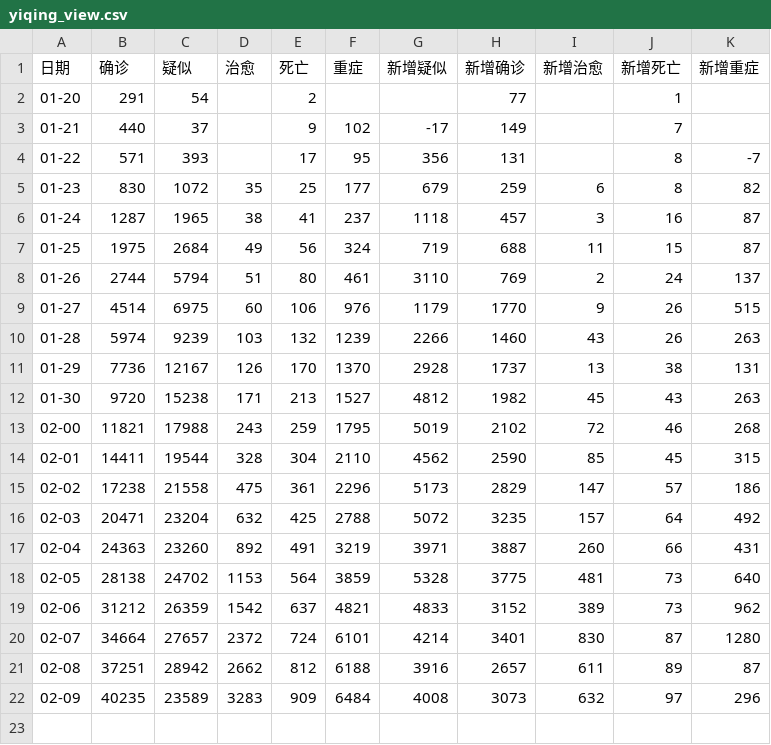
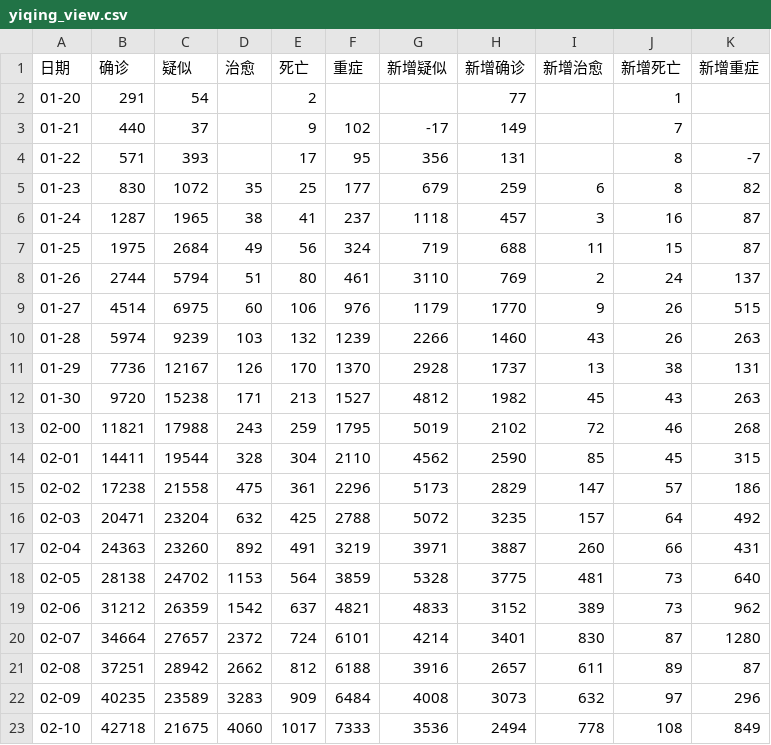
Before and after one commit to z1z22/yiqing2020, a CSV file: yiqing_data/yiqing_view.csv, drawn as a sheet.

```diff
--- a/yiqing_data/yiqing_view.csv
+++ b/yiqing_data/yiqing_view.csv
@@ -22 +22,2 @@
 "02-09","40235","23589","3283","909","6484","4008","3073","632","97","296"
+"02-10","42718","21675","4060","1017","7333","3536","2494","778","108","849"
```
Also changed, not shown: 8 other files.
